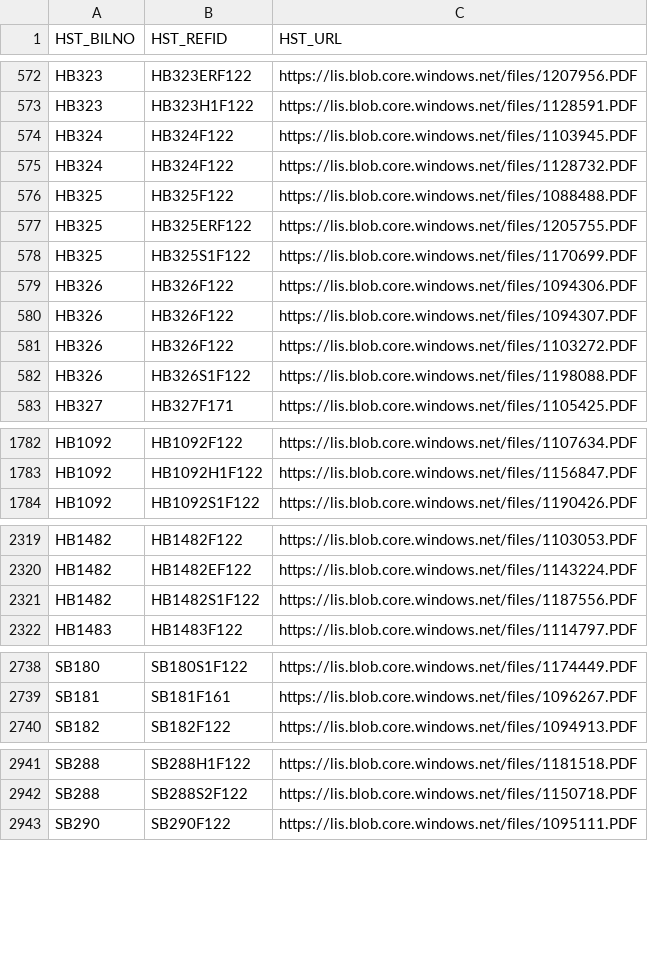
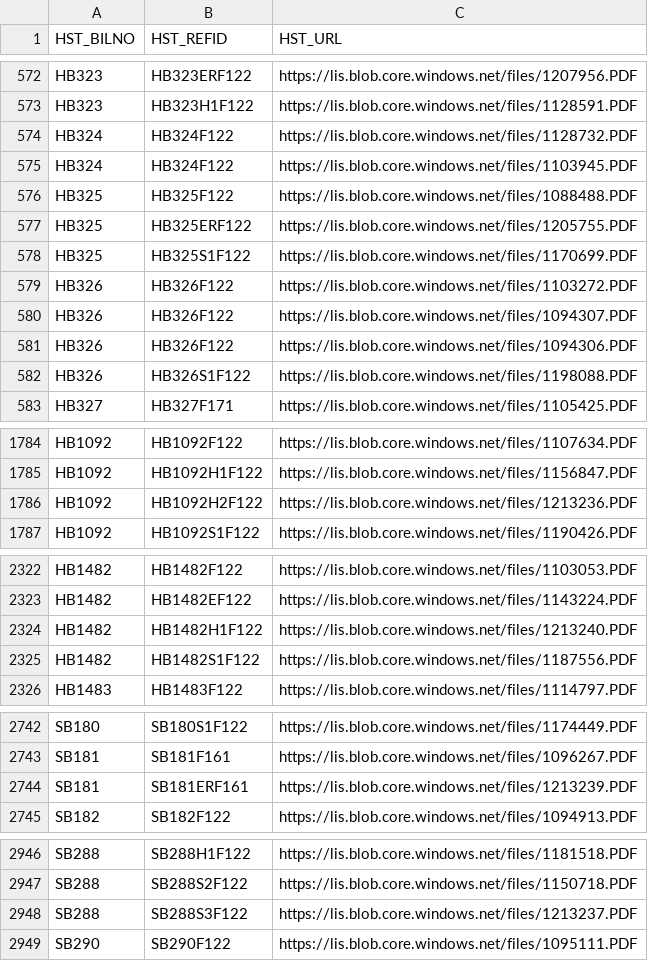
Before and after one commit to kyle-engler/va-legislature-datasette, a CSV file: va_legislature_datasette/lis_data/FiscalImpactStatements.csv, drawn as a sheet; only a part is shown, gaps mark what is left out; the diff covers the shown part only.

```diff
--- a/va_legislature_datasette/lis_data/FiscalImpactStatements.csv
+++ b/va_legislature_datasette/lis_data/FiscalImpactStatements.csv
@@ -573,4 +573,4 @@
 "HB323","HB323H1F122","https://lis.blob.core.windows.net/files/1128591.PDF"
-"HB324","HB324F122","https://lis.blob.core.windows.net/files/1103945.PDF"
 "HB324","HB324F122","https://lis.blob.core.windows.net/files/1128732.PDF"
+"HB324","HB324F122","https://lis.blob.core.windows.net/files/1103945.PDF"
 "HB325","HB325F122","https://lis.blob.core.windows.net/files/1088488.PDF"
@@ -578,5 +578,5 @@
 "HB325","HB325S1F122","https://lis.blob.core.windows.net/files/1170699.PDF"
-"HB326","HB326F122","https://lis.blob.core.windows.net/files/1094306.PDF"
-"HB326","HB326F122","https://lis.blob.core.windows.net/files/1094307.PDF"
 "HB326","HB326F122","https://lis.blob.core.windows.net/files/1103272.PDF"
+"HB326","HB326F122","https://lis.blob.core.windows.net/files/1094307.PDF"
+"HB326","HB326F122","https://lis.blob.core.windows.net/files/1094306.PDF"
 "HB326","HB326S1F122","https://lis.blob.core.windows.net/files/1198088.PDF"
@@ -1783,2 +1785,3 @@
 "HB1092","HB1092H1F122","https://lis.blob.core.windows.net/files/1156847.PDF"
+"HB1092","HB1092H2F122","https://lis.blob.core.windows.net/files/1213236.PDF"
 "HB1092","HB1092S1F122","https://lis.blob.core.windows.net/files/1190426.PDF"
@@ -2320,2 +2323,3 @@
 "HB1482","HB1482EF122","https://lis.blob.core.windows.net/files/1143224.PDF"
+"HB1482","HB1482H1F122","https://lis.blob.core.windows.net/files/1213240.PDF"
 "HB1482","HB1482S1F122","https://lis.blob.core.windows.net/files/1187556.PDF"
@@ -2739,2 +2743,3 @@
 "SB181","SB181F161","https://lis.blob.core.windows.net/files/1096267.PDF"
+"SB181","SB181ERF161","https://lis.blob.core.windows.net/files/1213239.PDF"
 "SB182","SB182F122","https://lis.blob.core.windows.net/files/1094913.PDF"
@@ -2942,2 +2947,3 @@
 "SB288","SB288S2F122","https://lis.blob.core.windows.net/files/1150718.PDF"
+"SB288","SB288S3F122","https://lis.blob.core.windows.net/files/1213237.PDF"
 "SB290","SB290F122","https://lis.blob.core.windows.net/files/1095111.PDF"
```
Also changed, not shown: 5 added rows and 119 moved rows elsewhere in this file, 3 other files.
